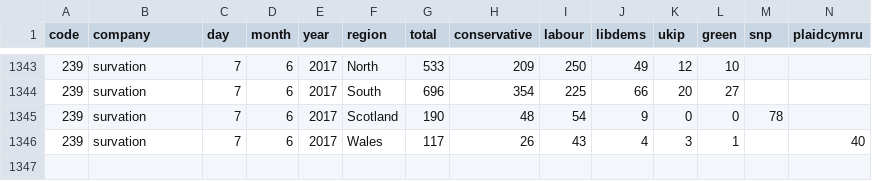
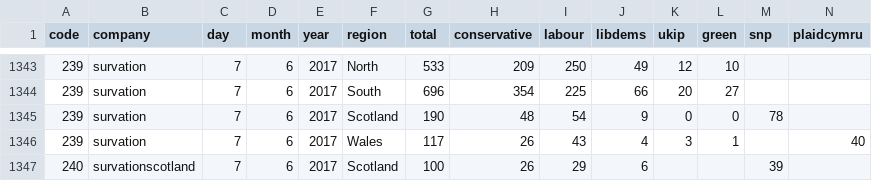
Before and after one commit to principalfish/principalfish.github.io, a CSV file: electionmaps/houseofcommons/predictionModel/polls.csv, drawn as a sheet; only a part is shown, gaps mark what is left out; rows hold the shown columns only; the diff names each change by its address in the sheet, - before the commit and + after, or states it on an @@ line.

```diff
--- a/electionmaps/houseofcommons/predictionModel/polls.csv
+++ b/electionmaps/houseofcommons/predictionModel/polls.csv
+row 1347: 240 | survationscotland | 7 | 6 | 2017 | Scotland | 100 | 26 | 29 | 6 |  |  | 39
```
Also changed, not shown: 4 other files.
